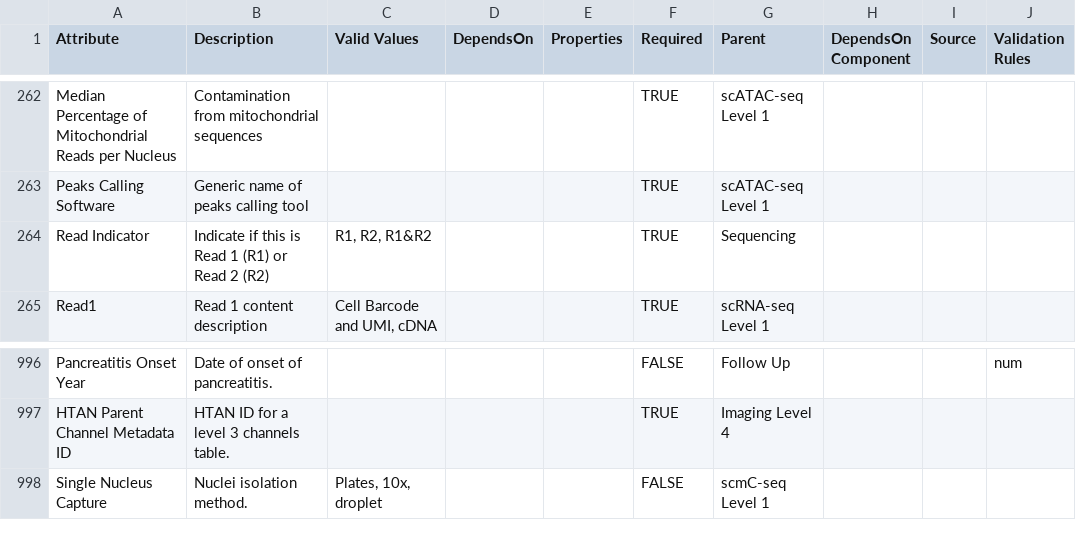
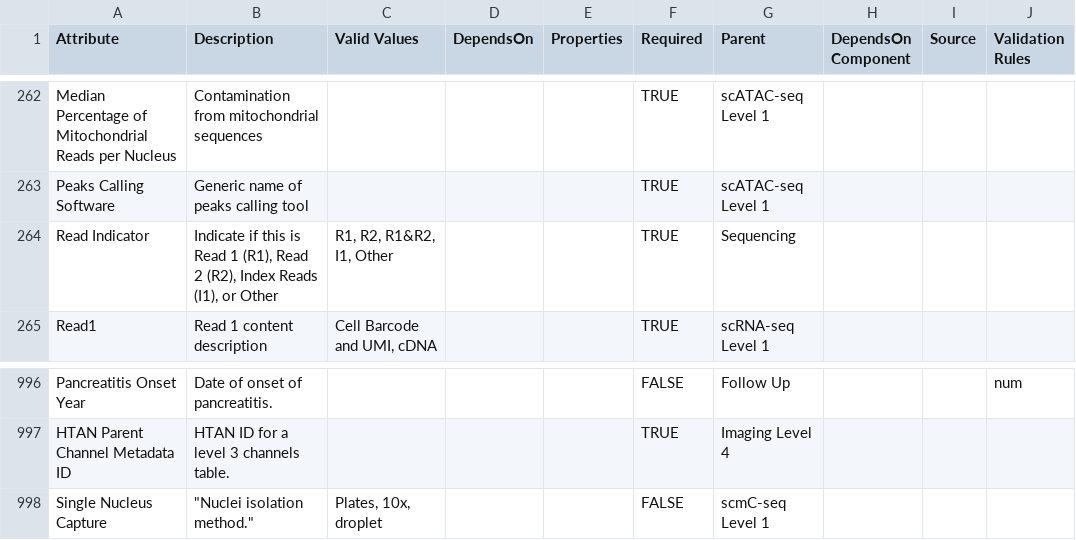
Before and after one commit to ncihtan/data-models, a CSV file: HTAN.model.csv, drawn as a sheet; only a part is shown, gaps mark what is left out; the diff names each change by its address in the sheet, - before the commit and + after, or states it on an @@ line.

Commit message:
add I1 and Other as valid valus for Read Indicator

```diff
--- a/HTAN.model.csv
+++ b/HTAN.model.csv
-B264 (Description): …Read 1 (R1) or Read 2 (R2)
+B264 (Description): …Read 1 (R1), Read 2 (R2), Index Reads (I1), or Other
-C264 (Valid Values): R1, R2, R1&R2
+C264 (Valid Values): R1, R2, R1&R2, I1, Other
-B998 (Description): Nuclei isolation method.
+B998 (Description): "Nuclei isolation method."
```
